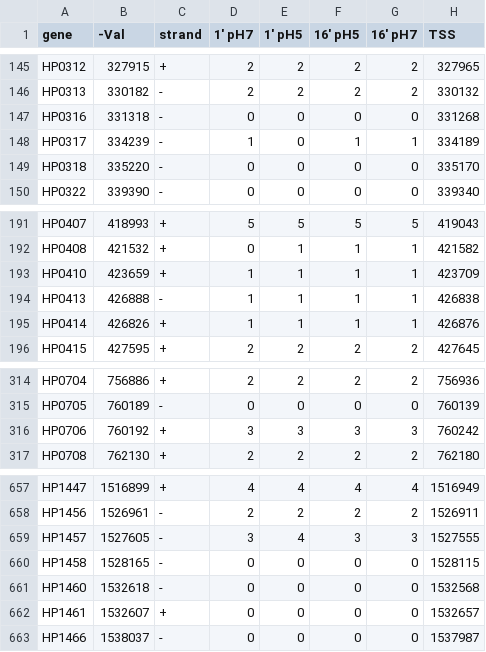
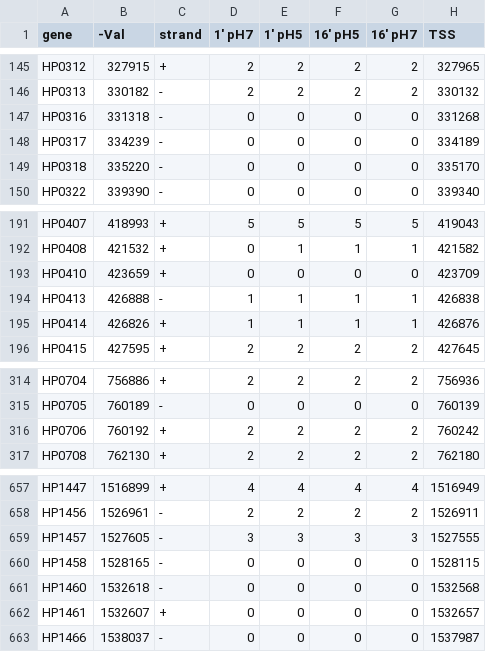
Before and after one commit to skpatterson03/forsyth_lab, a CSV file: data/promoter_methyl_counts.csv, drawn as a sheet; only a part is shown, gaps mark what is left out.

```diff
--- a/data/promoter_methyl_counts.csv
+++ b/data/promoter_methyl_counts.csv
@@ -147,3 +147,3 @@ HP0313,330182,-,2,2,2,2,330132
 HP0316,331318,-,0,0,0,0,331268
-HP0317,334239,-,1,0,1,1,334189
+HP0317,334239,-,0,0,0,0,334189
 HP0318,335220,-,0,0,0,0,335170
@@ -192,3 +192,3 @@ HP0407,418993,+,5,5,5,5,419043
 HP0408,421532,+,0,1,1,1,421582
-HP0410,423659,+,1,1,1,1,423709
+HP0410,423659,+,0,0,0,0,423709
 HP0413,426888,-,1,1,1,1,426838
@@ -315,3 +315,3 @@ HP0704,756886,+,2,2,2,2,756936
 HP0705,760189,-,0,0,0,0,760139
-HP0706,760192,+,3,3,3,3,760242
+HP0706,760192,+,2,2,2,2,760242
 HP0708,762130,+,2,2,2,2,762180
@@ -658,3 +658,3 @@ HP1447,1516899,+,4,4,4,4,1516949
 HP1456,1526961,-,2,2,2,2,1526911
-HP1457,1527605,-,3,4,3,3,1527555
+HP1457,1527605,-,3,3,3,3,1527555
 HP1458,1528165,-,0,0,0,0,1528115
```
Also changed, not shown: data/gene_counts.csv, 3 other files.
